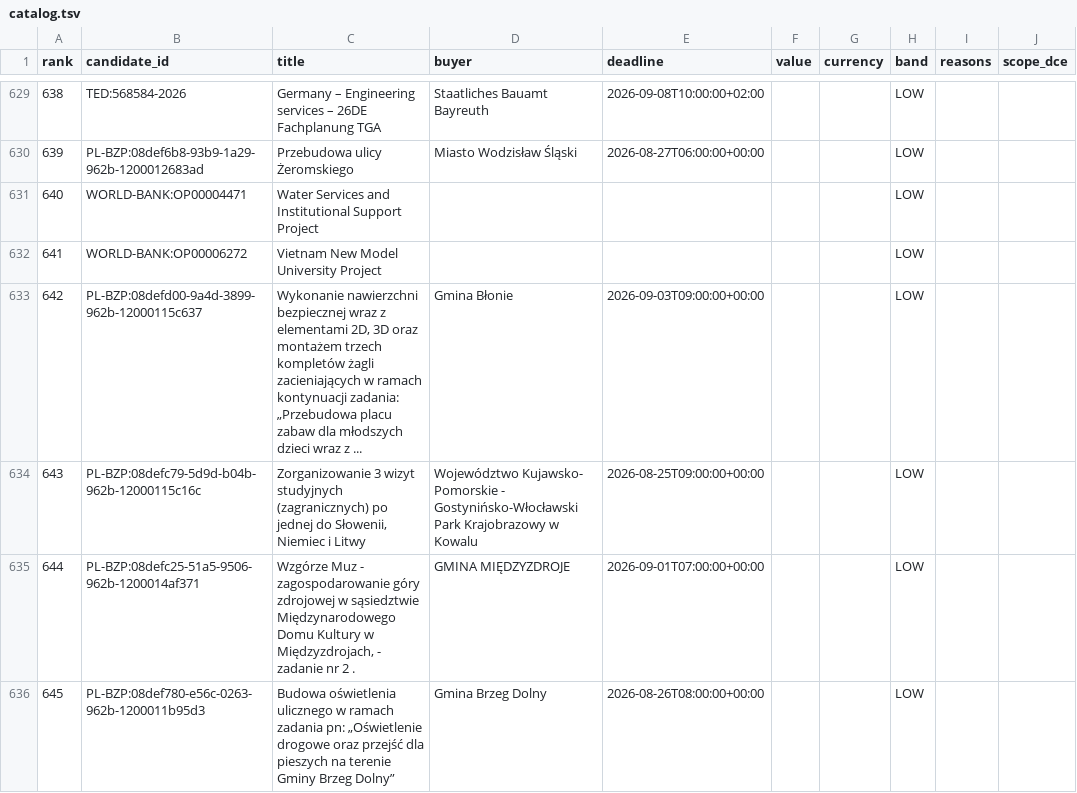
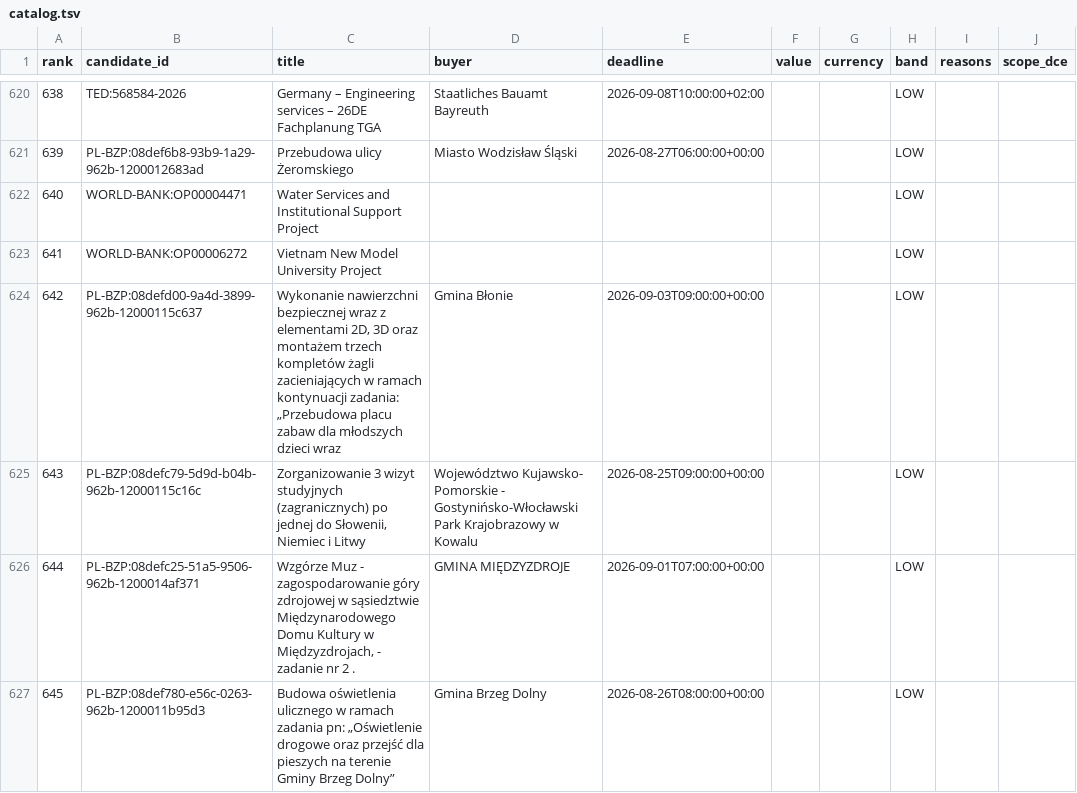
Before and after one commit to spmbiz/tender-engine, a TSV file: control/gpt_gate_stress_batches/catalog.tsv, drawn as a sheet; only a part is shown, gaps mark what is left out; addresses are those after the commit; the diff covers the shown part only; the diff names each change by its address in the sheet, - before the commit and + after, or states it on an @@ line.

```diff
--- a/control/gpt_gate_stress_batches/catalog.tsv
+++ b/control/gpt_gate_stress_batches/catalog.tsv
-C624 (title): …dzieci wraz z ...
+C624 (title): …dzieci wraz
```
Also changed, not shown: 9 removed rows and 48 edited cells elsewhere in this file, 1 other file.
